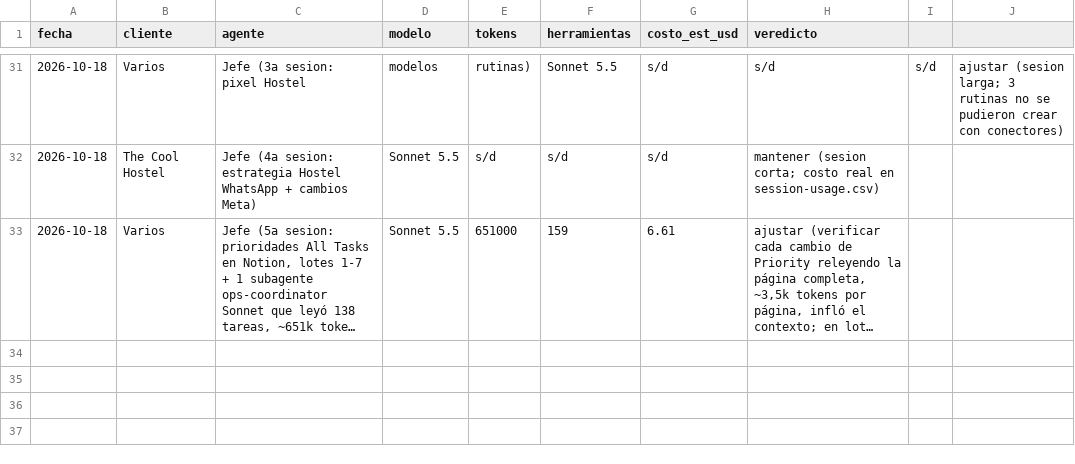
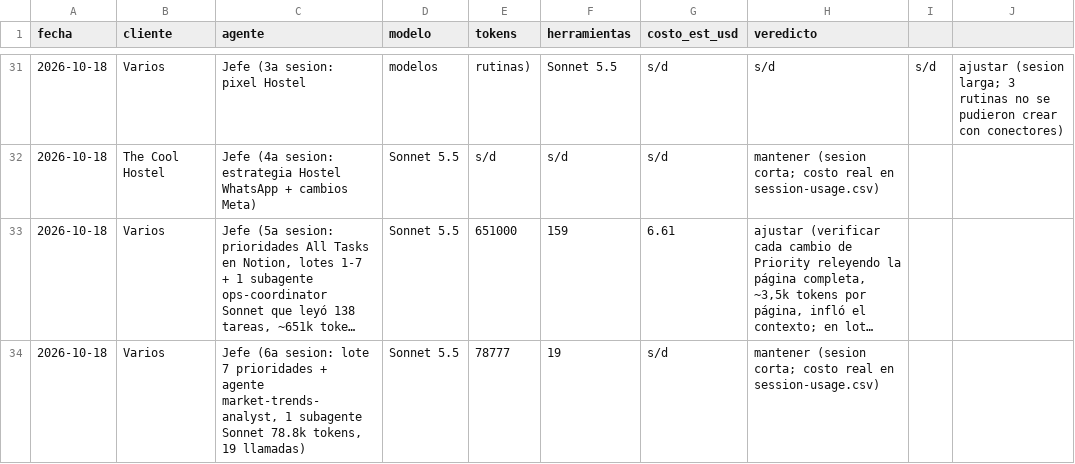
Before and after one commit to lifemedia53/bashburger-ads, a CSV file: agency/logs/token-log.csv, drawn as a sheet; only a part is shown, gaps mark what is left out; long unchanged cells end in …; the diff names each change by its address in the sheet, - before the commit and + after, or states it on an @@ line.

```diff
--- a/agency/logs/token-log.csv
+++ b/agency/logs/token-log.csv
+row 34: 2026-10-18 | Varios | Jefe (6a sesion: lote 7 prioridades + agente market-trends-analyst, 1 subagente Sonnet 78.8k tokens, 19 llamadas) | Sonnet 5.5 | 78777 | 19 | s/d | mantener (sesion corta; costo real en session-usage.csv)
```
Also changed, not shown: 7 other files.
